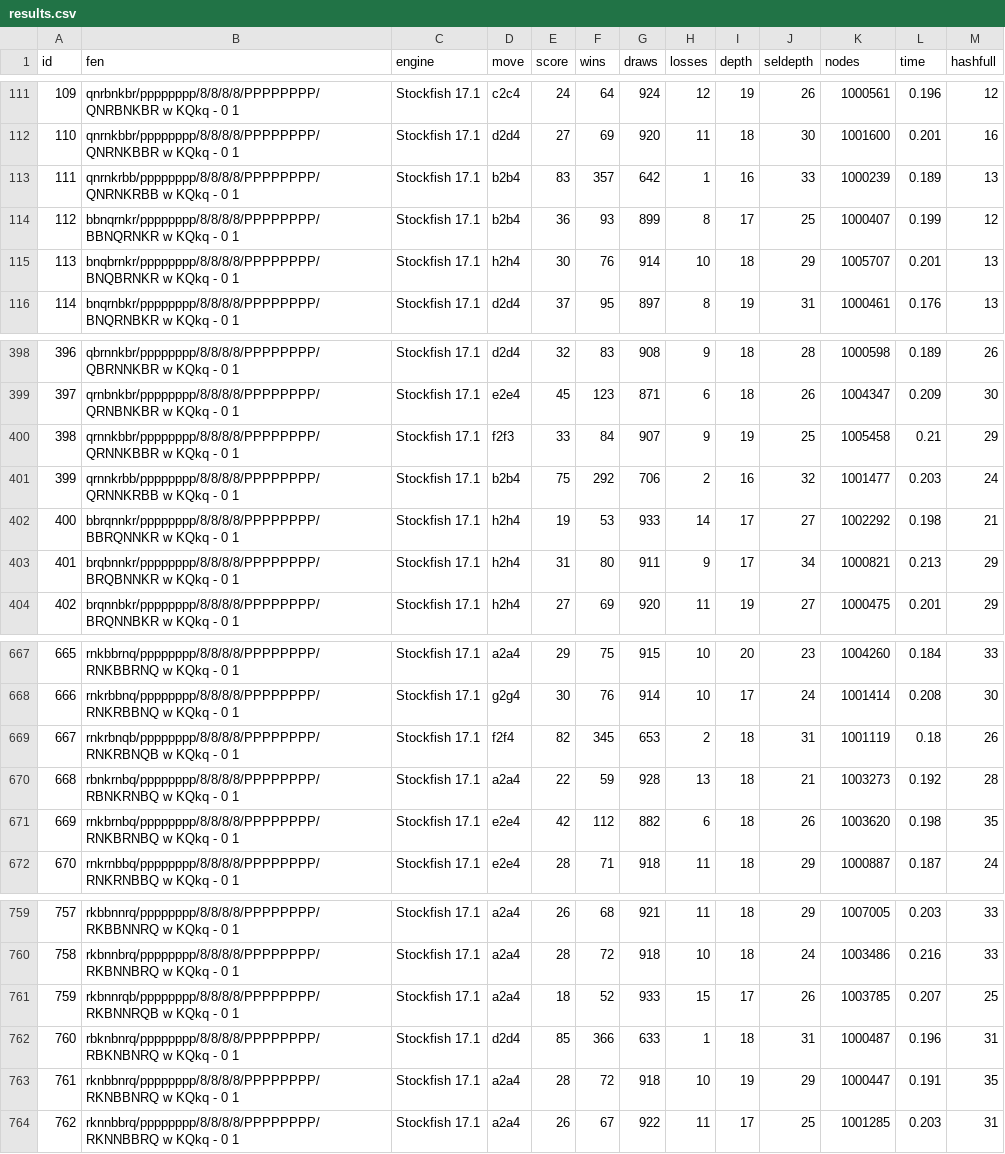
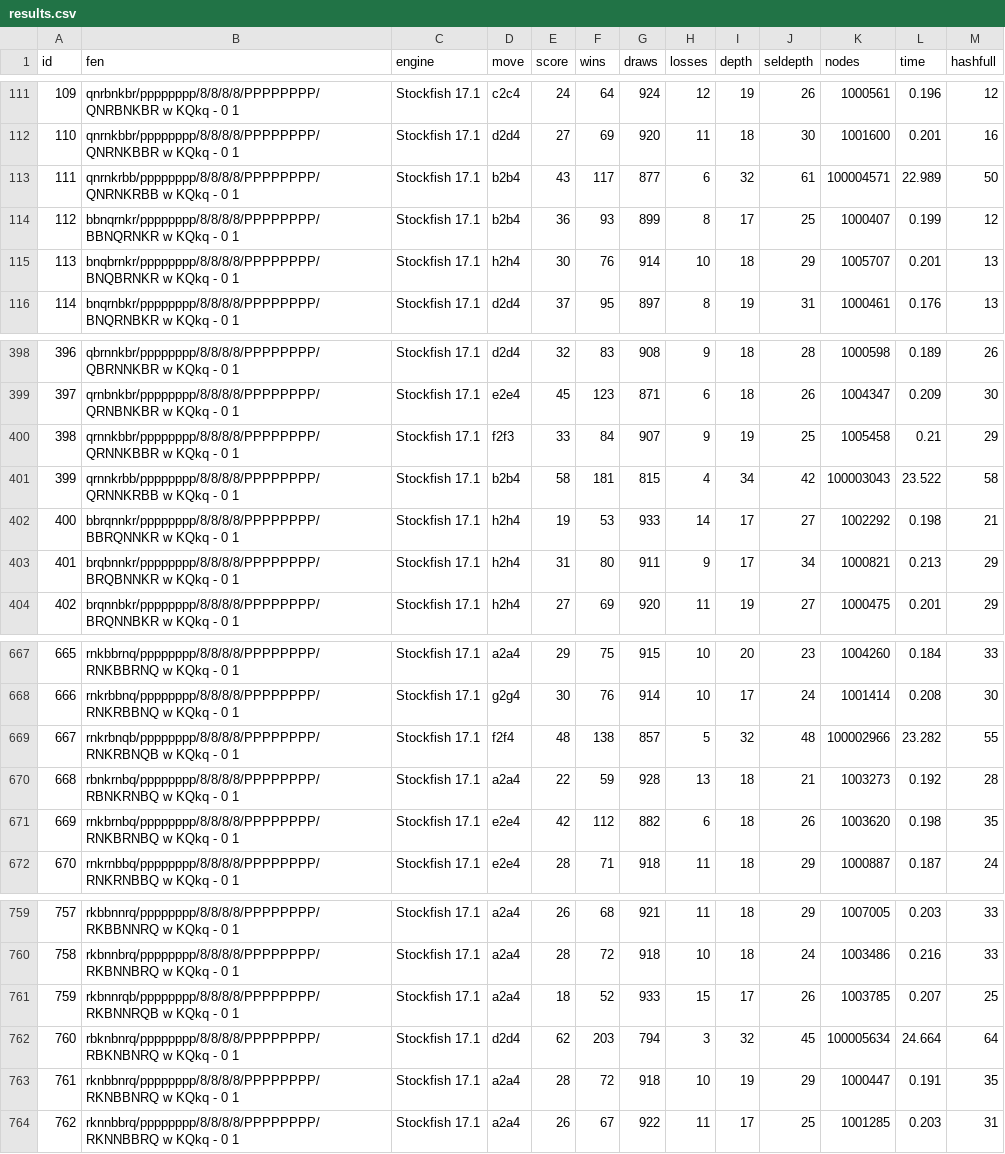
Before and after one commit to clfs/eval960, a CSV file: results.csv, drawn as a sheet; only a part is shown, gaps mark what is left out; the diff covers the shown part only.

```diff
--- a/results.csv
+++ b/results.csv
@@ -112,3 +112,3 @@ id,fen,engine,move,score,wins,draws,losses,depth,seldepth,nodes,time,hashfull
 110,qnrnkbbr/pppppppp/8/8/8/8/PPPPPPPP/QNRNKBBR w KQkq - 0 1,Stockfish 17.1,d2d4,27,69,920,11,18,30,1001600,0.201,16
-111,qnrnkrbb/pppppppp/8/8/8/8/PPPPPPPP/QNRNKRBB w KQkq - 0 1,Stockfish 17.1,b2b4,83,357,642,1,16,33,1000239,0.189,13
+111,qnrnkrbb/pppppppp/8/8/8/8/PPPPPPPP/QNRNKRBB w KQkq - 0 1,Stockfish 17.1,b2b4,43,117,877,6,32,61,100004571,22.989,50
 112,bbnqrnkr/pppppppp/8/8/8/8/PPPPPPPP/BBNQRNKR w KQkq - 0 1,Stockfish 17.1,b2b4,36,93,899,8,17,25,1000407,0.199,12
@@ -400,3 +400,3 @@ id,fen,engine,move,score,wins,draws,losses,depth,seldepth,nodes,time,hashfull
 398,qrnnkbbr/pppppppp/8/8/8/8/PPPPPPPP/QRNNKBBR w KQkq - 0 1,Stockfish 17.1,f2f3,33,84,907,9,19,25,1005458,0.21,29
-399,qrnnkrbb/pppppppp/8/8/8/8/PPPPPPPP/QRNNKRBB w KQkq - 0 1,Stockfish 17.1,b2b4,75,292,706,2,16,32,1001477,0.203,24
+399,qrnnkrbb/pppppppp/8/8/8/8/PPPPPPPP/QRNNKRBB w KQkq - 0 1,Stockfish 17.1,b2b4,58,181,815,4,34,42,100003043,23.522,58
 400,bbrqnnkr/pppppppp/8/8/8/8/PPPPPPPP/BBRQNNKR w KQkq - 0 1,Stockfish 17.1,h2h4,19,53,933,14,17,27,1002292,0.198,21
@@ -668,3 +668,3 @@ id,fen,engine,move,score,wins,draws,losses,depth,seldepth,nodes,time,hashfull
 666,rnkrbbnq/pppppppp/8/8/8/8/PPPPPPPP/RNKRBBNQ w KQkq - 0 1,Stockfish 17.1,g2g4,30,76,914,10,17,24,1001414,0.208,30
-667,rnkrbnqb/pppppppp/8/8/8/8/PPPPPPPP/RNKRBNQB w KQkq - 0 1,Stockfish 17.1,f2f4,82,345,653,2,18,31,1001119,0.18,26
+667,rnkrbnqb/pppppppp/8/8/8/8/PPPPPPPP/RNKRBNQB w KQkq - 0 1,Stockfish 17.1,f2f4,48,138,857,5,32,48,100002966,23.282,55
 668,rbnkrnbq/pppppppp/8/8/8/8/PPPPPPPP/RBNKRNBQ w KQkq - 0 1,Stockfish 17.1,a2a4,22,59,928,13,18,21,1003273,0.192,28
@@ -761,3 +761,3 @@ id,fen,engine,move,score,wins,draws,losses,depth,seldepth,nodes,time,hashfull
 759,rkbnnrqb/pppppppp/8/8/8/8/PPPPPPPP/RKBNNRQB w KQkq - 0 1,Stockfish 17.1,a2a4,18,52,933,15,17,26,1003785,0.207,25
-760,rbknbnrq/pppppppp/8/8/8/8/PPPPPPPP/RBKNBNRQ w KQkq - 0 1,Stockfish 17.1,d2d4,85,366,633,1,18,31,1000487,0.196,31
+760,rbknbnrq/pppppppp/8/8/8/8/PPPPPPPP/RBKNBNRQ w KQkq - 0 1,Stockfish 17.1,d2d4,62,203,794,3,32,45,100005634,24.664,64
 761,rknbbnrq/pppppppp/8/8/8/8/PPPPPPPP/RKNBBNRQ w KQkq - 0 1,Stockfish 17.1,a2a4,28,72,918,10,19,29,1000447,0.191,35
```
Also changed, not shown: 26 edited cells elsewhere in this file, 1 other file.
